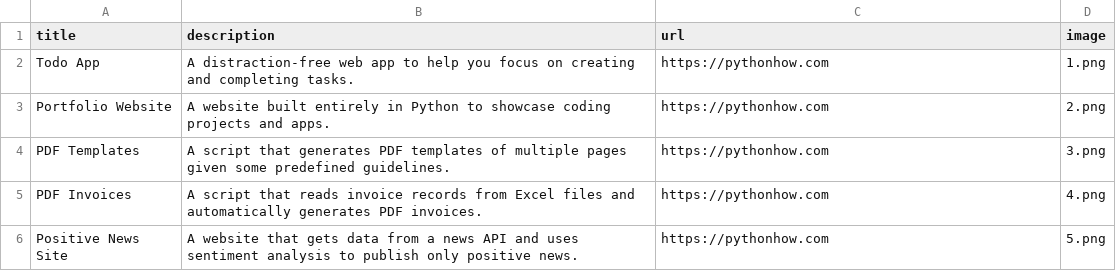
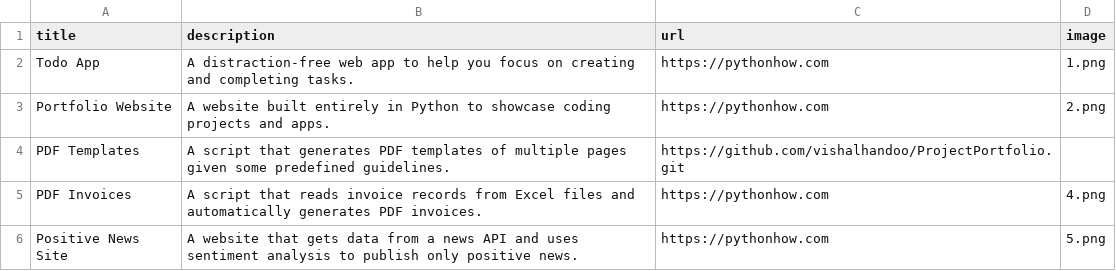
Before and after one commit to vishalhandoo/ProjectPortfolio, a CSV file: data.csv, drawn as a sheet; only a part is shown.

Commit message:
Updated the Project path and made a requirements.txt file for deployment

```diff
--- a/data.csv
+++ b/data.csv
@@ -3,3 +3,3 @@ Todo App;A distraction-free web app to help you focus on creating and completing
 Portfolio Website;A website built entirely in Python to showcase coding projects and apps.;https://pythonhow.com;2.png
-PDF Templates;A script that generates PDF templates of multiple pages given some predefined guidelines.;https://pythonhow.com;3.png
+PDF Templates;A script that generates PDF templates of multiple pages given some predefined guidelines.;https://github.com/vishalhandoo/ProjectPortfolio.git
 PDF Invoices;A script that reads invoice records from Excel files and automatically generates PDF invoices.;https://pythonhow.com;4.png
```
Also changed, not shown: 1 other file.
